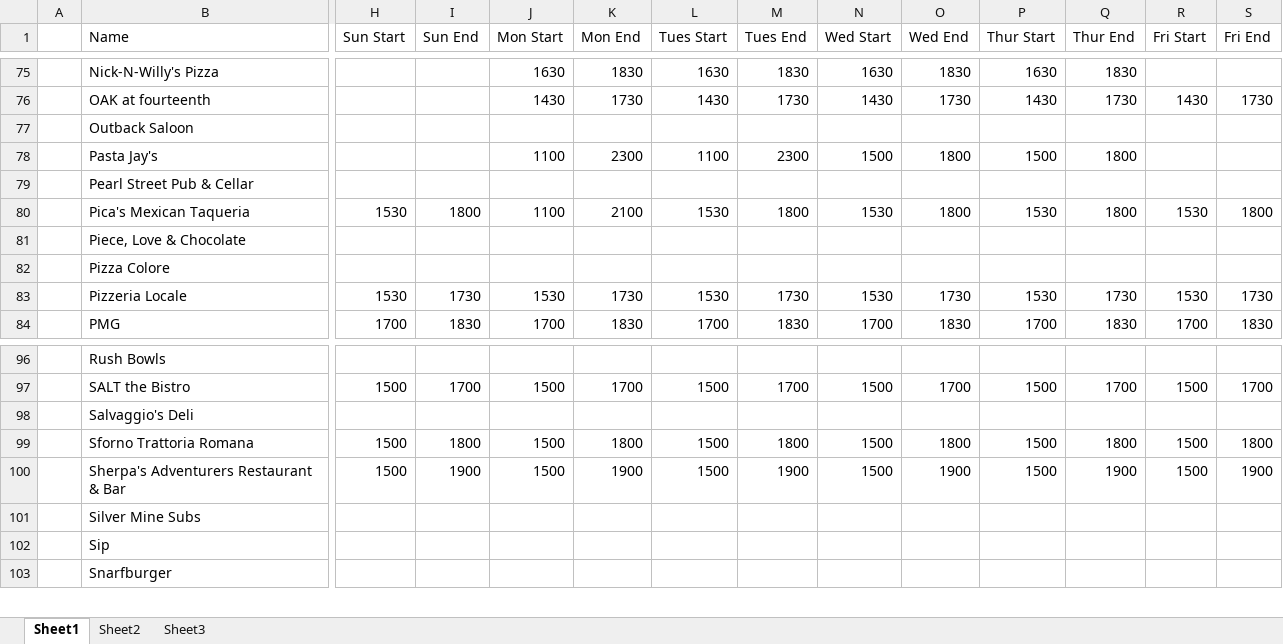
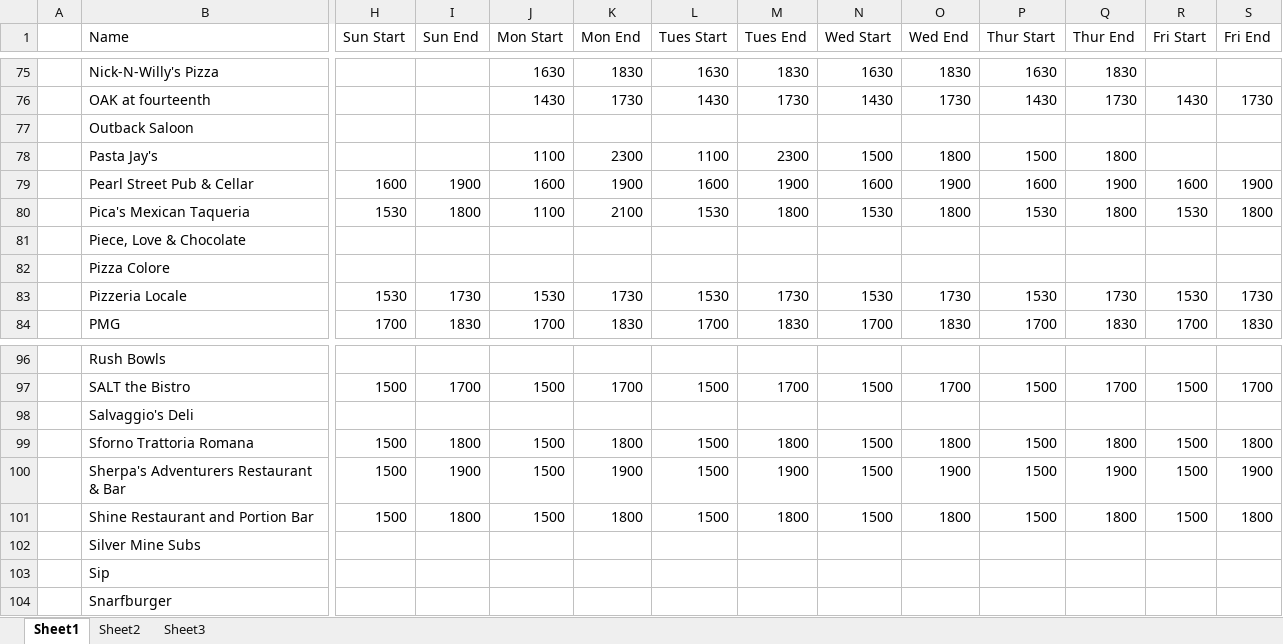
Before and after one commit to christian-lorange/hh_boulder, an Excel workbook: database_working.xlsx, sheet Sheet1, drawn as a sheet; only a part is shown, gaps mark what is left out; values as stored, in another font and other column widths than the file's, no borders; rows hold the shown columns only; the diff covers the shown part only; the diff names each change by its address in the sheet, - before the commit and + after, or states it on an @@ line.

```diff
--- a/database_working.xlsx (sheet Sheet1)
+++ b/database_working.xlsx (sheet Sheet1)
-H79 (Sun Start): (empty)
+H79 (Sun Start): 1600
-I79 (Sun End): (empty)
+I79 (Sun End): 1900
-J79 (Mon Start): (empty)
+J79 (Mon Start): 1600
-K79 (Mon End): (empty)
+K79 (Mon End): 1900
-L79 (Tues Start): (empty)
+L79 (Tues Start): 1600
-M79 (Tues End): (empty)
+M79 (Tues End): 1900
-N79 (Wed Start): (empty)
+N79 (Wed Start): 1600
-O79 (Wed End): (empty)
+O79 (Wed End): 1900
-P79 (Thur Start): (empty)
+P79 (Thur Start): 1600
-Q79 (Thur End): (empty)
+Q79 (Thur End): 1900
-R79 (Fri Start): (empty)
+R79 (Fri Start): 1600
-S79 (Fri End): (empty)
+S79 (Fri End): 1900
+row 101:  | Shine Restaurant and Portion Bar | 1500 | 1800 | 1500 | 1800 | 1500 | 1800 | 1500 | 1800 | 1500 | 1800 | 1500 | 1800
```
Also changed, not shown: 31 edited cells elsewhere in this sheet, 11 other files.
